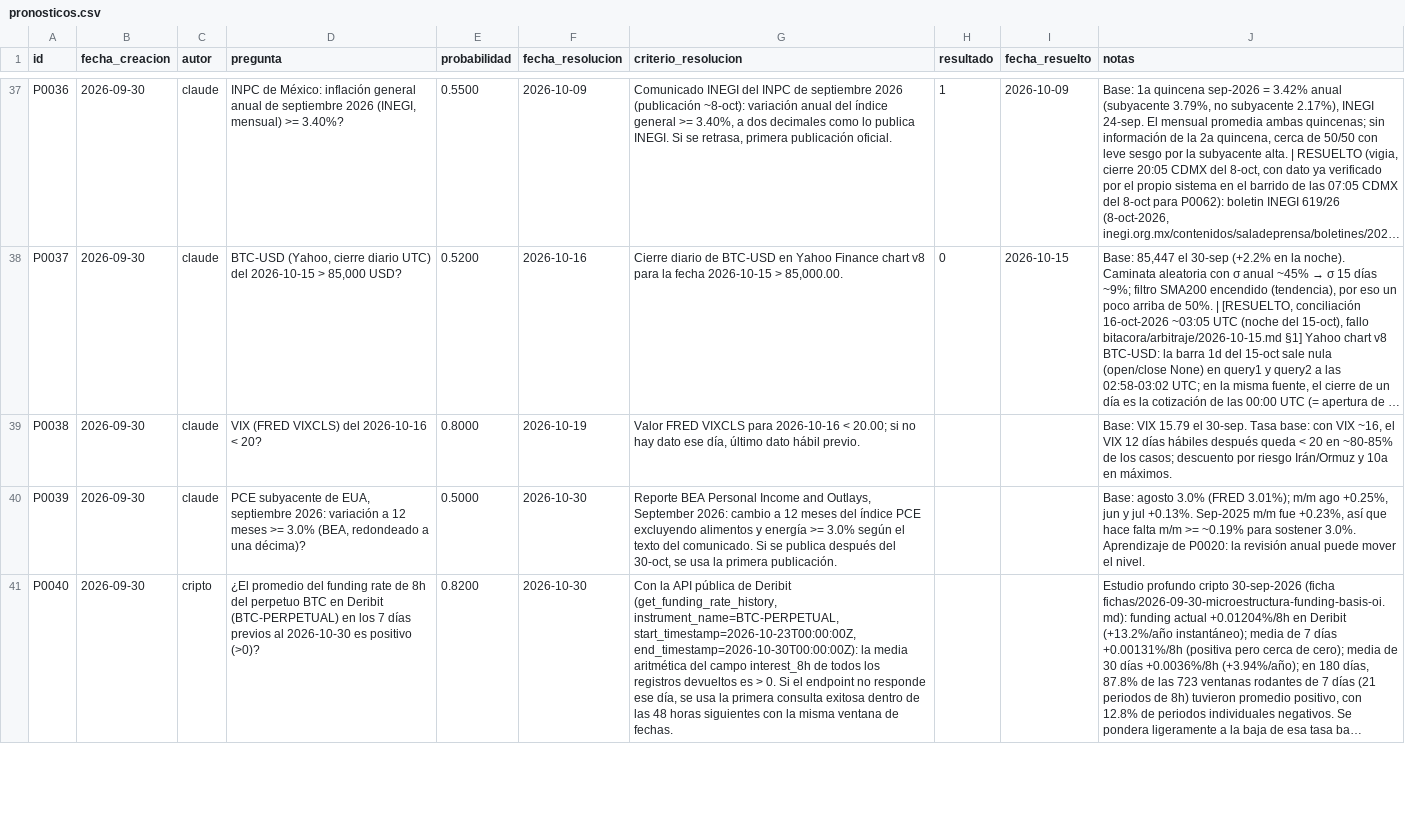
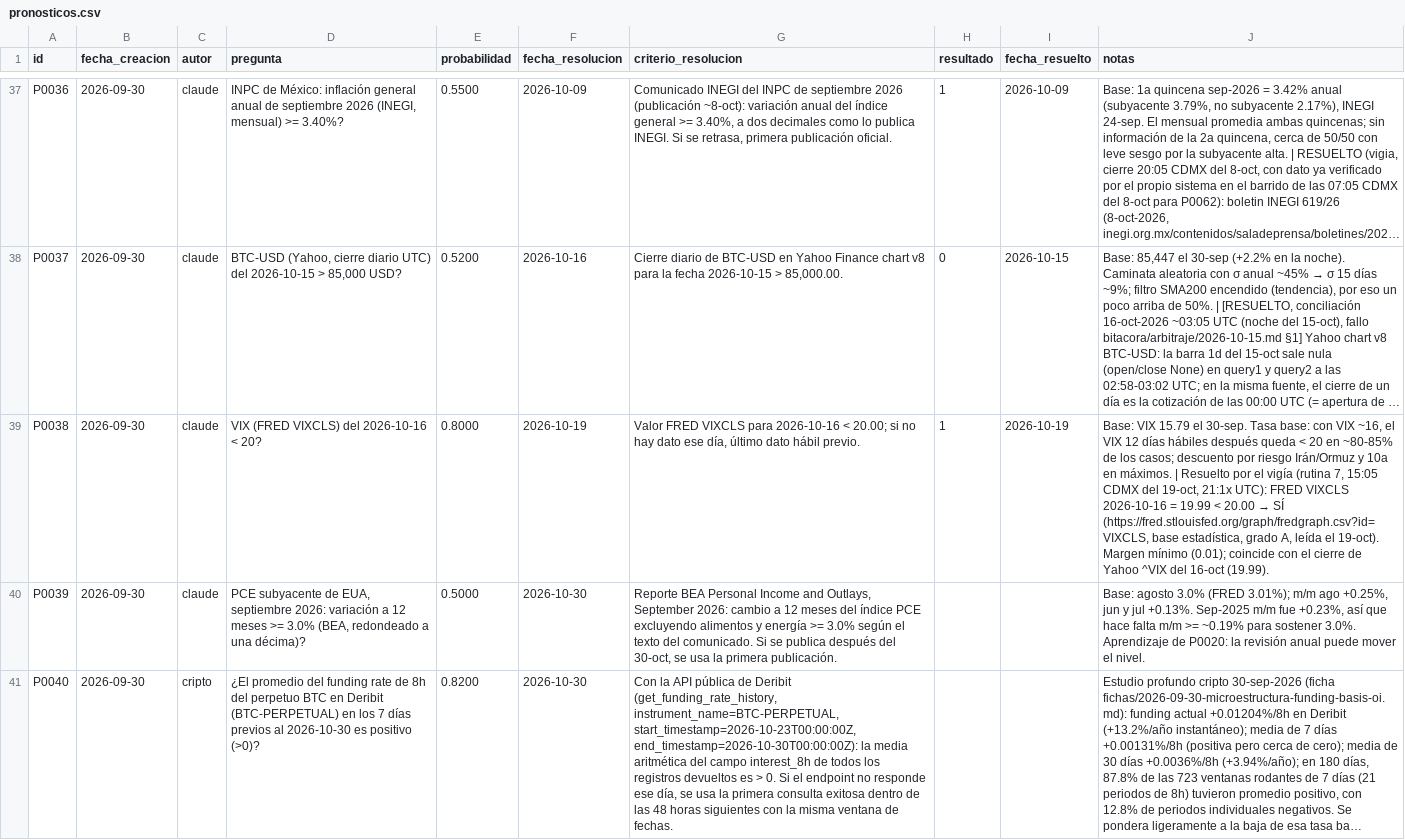
Before and after one commit to izurieta77/New1, a CSV file: bitacora/pronosticos.csv, drawn as a sheet; only a part is shown, gaps mark what is left out; long unchanged cells end in …; the diff names each change by its address in the sheet, - before the commit and + after, or states it on an @@ line.

```diff
--- a/bitacora/pronosticos.csv
+++ b/bitacora/pronosticos.csv
-H39 (resultado): (empty)
+H39 (resultado): 1
-I39 (fecha_resuelto): (empty)
+I39 (fecha_resuelto): 2026-10-19
@@ J39 (notas): …en máximos. → …en máximos. | Resuelto por el vigía (rutina 7, 15:05 CDMX del 19-oct, 21:1x UTC): FRED VIXCLS 2026-10-16 = 19.99 < 20.00 → SÍ (https://fred.stlouisfed.org/graph/fredgraph.csv?id=VIXCLS, base estadística, grado A, leída el 19-oct). Margen mínimo (0.01); coincide con el cierre de Yahoo ^VIX del 16-oct (19.99). @@
```
Also changed, not shown: 4 other files.
